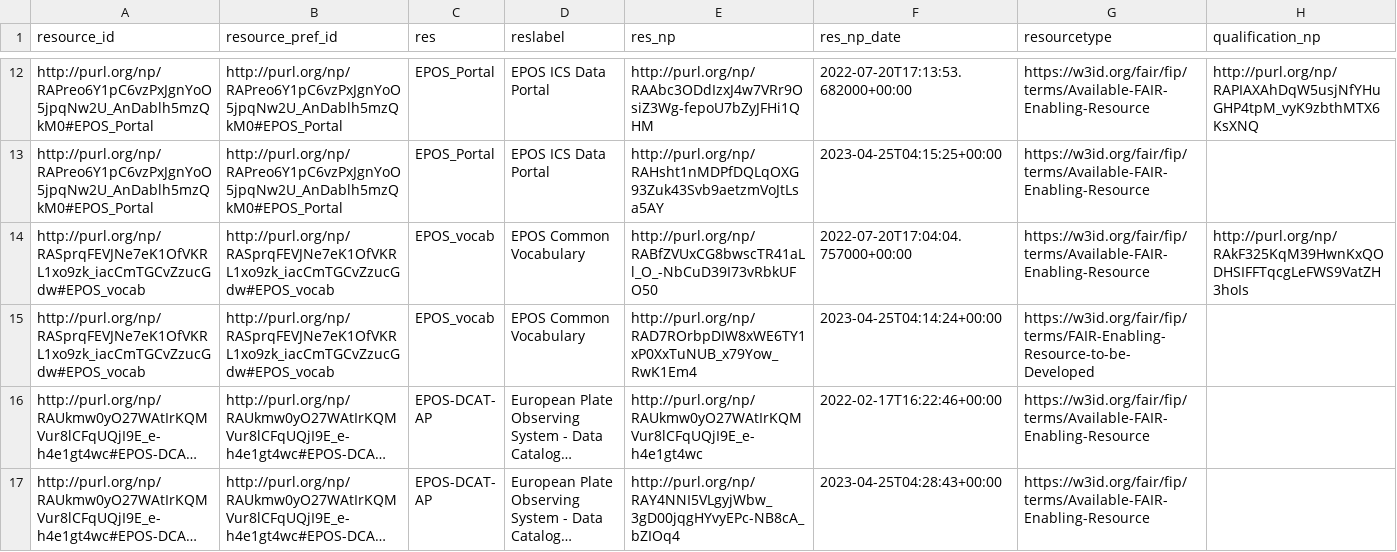
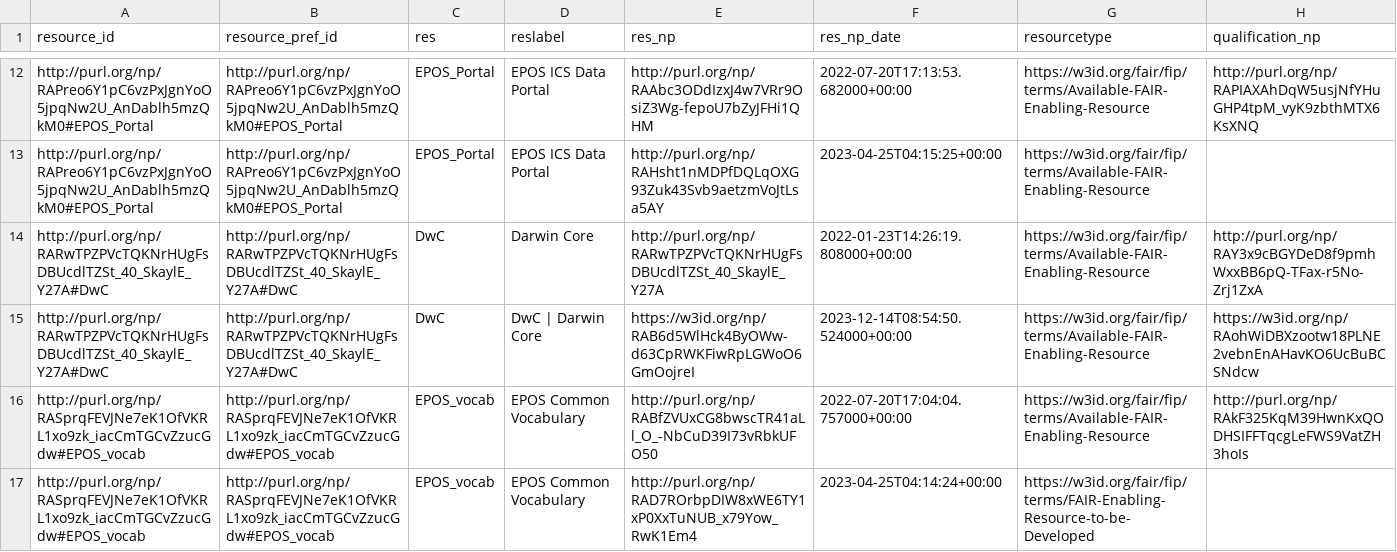
Before and after one commit to peta-pico/dsw-nanopub-api, a CSV file: tables/resource_ids_duplicates.csv, drawn as a sheet; only a part is shown, gaps mark what is left out; the shorter side is filled out with more unchanged rows; long unchanged cells end in ….

Commit message:
Add tables

```diff
--- a/tables/resource_ids_duplicates.csv
+++ b/tables/resource_ids_duplicates.csv
@@ -13,2 +13,4 @@ http://purl.org/np/RAPreo6Y1pC6vzPxJgnYoO5jpqNw2U_AnDablh5mzQkM0#EPOS_Portal,htt
 http://purl.org/np/RAPreo6Y1pC6vzPxJgnYoO5jpqNw2U_AnDablh5mzQkM0#EPOS_Portal,http://purl.org/np/RAPreo6Y1pC6vzPxJgnYoO5jpqNw2U_AnDablh5mzQkM0#EPOS_Portal,EPOS_Portal,EPOS ICS Data Portal,http://purl.org/np/RAHsht1nMDPfDQLqOXG93Zuk43Svb9aetzmVoJtLsa5AY,2023-04-25T04:15:25+00:00,https://w3id.org/fair/fip/terms/Available-FAIR-Enabling-Resource,
+http://purl.org/np/RARwTPZPVcTQKNrHUgFsDBUcdlTZSt_40_SkaylE_Y27A#DwC,http://purl.org/np/RARwTPZPVcTQKNrHUgFsDBUcdlTZSt_40_SkaylE_Y27A#DwC,DwC,Darwin Core,http://purl.org/np/RARwTPZPVcTQKNrHUgFsDBUcdlTZSt_40_SkaylE_Y27A,2022-01-23T14:26:19.808000+00:00,https://w3id.org/fair/fip/terms/Available-FAIR-Enabling-Resource,http://purl.org/np/RAY3x9cBGYDeD8f9pmhWxxBB6pQ-TFax-r5No-Zrj1ZxA
+http://purl.org/np/RARwTPZPVcTQKNrHUgFsDBUcdlTZSt_40_SkaylE_Y27A#DwC,http://purl.org/np/RARwTPZPVcTQKNrHUgFsDBUcdlTZSt_40_SkaylE_Y27A#DwC,DwC,DwC | Darwin Core,https://w3id.org/np/RAB6d5WlHck4ByOWw-d63CpRWKFiwRpLGWoO6GmOojreI,2023-12-14T08:54:50.524000+00:00,https://w3id.org/fair/fip/terms/Available-FAIR-Enabling-Resource,https://w3id.org/np/RAohWiDBXzootw18PLNE2vebnEnAHavKO6UcBuBCSNdcw
 http://purl.org/np/RASprqFEVJNe7eK1OfVKRL1xo9zk_iacCmTGCvZzucGdw#EPOS_vocab,http://purl.org/np/RASprqFEVJNe7eK1OfVKRL1xo9zk_iacCmTGCvZzucGdw#EPOS_vocab,EPOS_vocab,EPOS Common Vocabulary,http://purl.org/np/RABfZVUxCG8bwscTR41aLl_O_-NbCuD39I73vRbkUFO50,2022-07-20T17:04:04.757000+00:00,https://w3id.org/fair/fip/terms/Available-FAIR-Enabling-Resource,http://purl.org/np/RAkF325KqM39HwnKxQODHSIFFTqcgLeFWS9VatZH3hoIs
```
Also changed, not shown: tables/new_matrix_reduced.csv, tables/resource_ids.csv, 2 other files.
